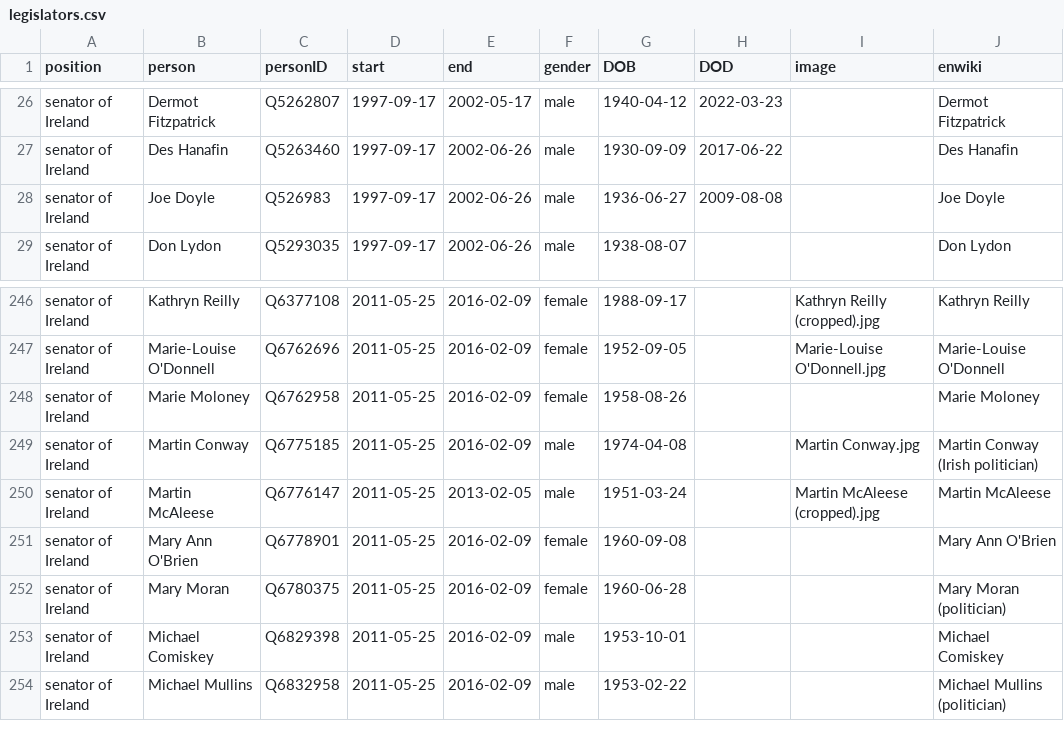
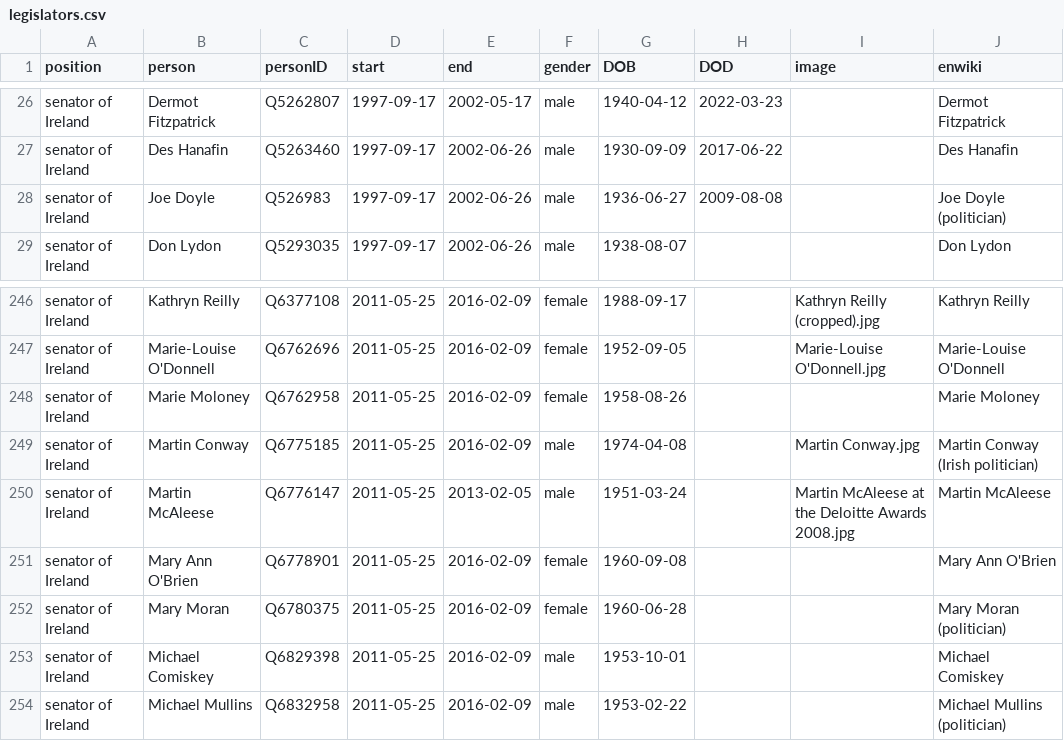
Before and after one commit to every-politician-scrapers/ireland-ministers, a CSV file: html/legislators.csv, drawn as a sheet; only a part is shown, gaps mark what is left out.

Commit message:
PCB update

```diff
--- a/html/legislators.csv
+++ b/html/legislators.csv
@@ -27,3 +27,3 @@ senator of Ireland,Dermot Fitzpatrick,Q5262807,1997-09-17,2002-05-17,male,1940-0
 senator of Ireland,Des Hanafin,Q5263460,1997-09-17,2002-06-26,male,1930-09-09,2017-06-22,,Des Hanafin
-senator of Ireland,Joe Doyle,Q526983,1997-09-17,2002-06-26,male,1936-06-27,2009-08-08,,Joe Doyle
+senator of Ireland,Joe Doyle,Q526983,1997-09-17,2002-06-26,male,1936-06-27,2009-08-08,,Joe Doyle (politician)
 senator of Ireland,Don Lydon,Q5293035,1997-09-17,2002-06-26,male,1938-08-07,,,Don Lydon
@@ -249,3 +249,3 @@ senator of Ireland,Marie Moloney,Q6762958,2011-05-25,2016-02-09,female,1958-08-2
 senator of Ireland,Martin Conway,Q6775185,2011-05-25,2016-02-09,male,1974-04-08,,Martin Conway.jpg,Martin Conway (Irish politician)
-senator of Ireland,Martin McAleese,Q6776147,2011-05-25,2013-02-05,male,1951-03-24,,Martin McAleese (cropped).jpg,Martin McAleese
+senator of Ireland,Martin McAleese,Q6776147,2011-05-25,2013-02-05,male,1951-03-24,,Martin McAleese at the Deloitte Awards 2008.jpg,Martin McAleese
 senator of Ireland,Mary Ann O'Brien,Q6778901,2011-05-25,2016-02-09,female,1960-09-08,,,Mary Ann O'Brien
```
